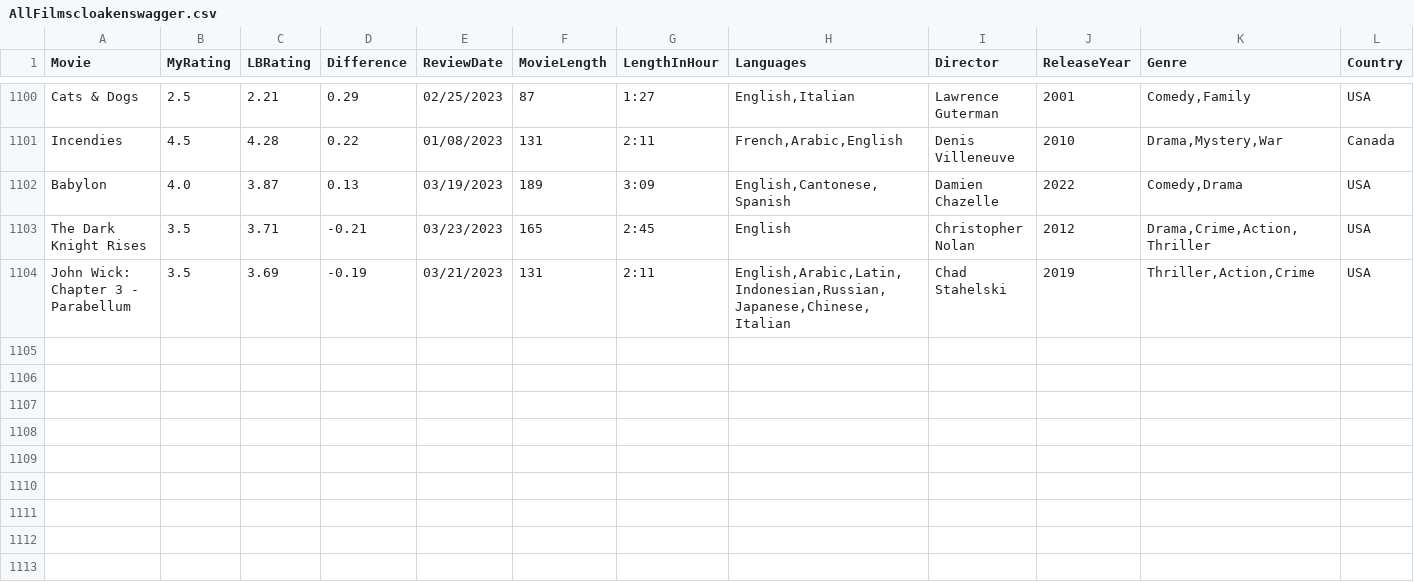
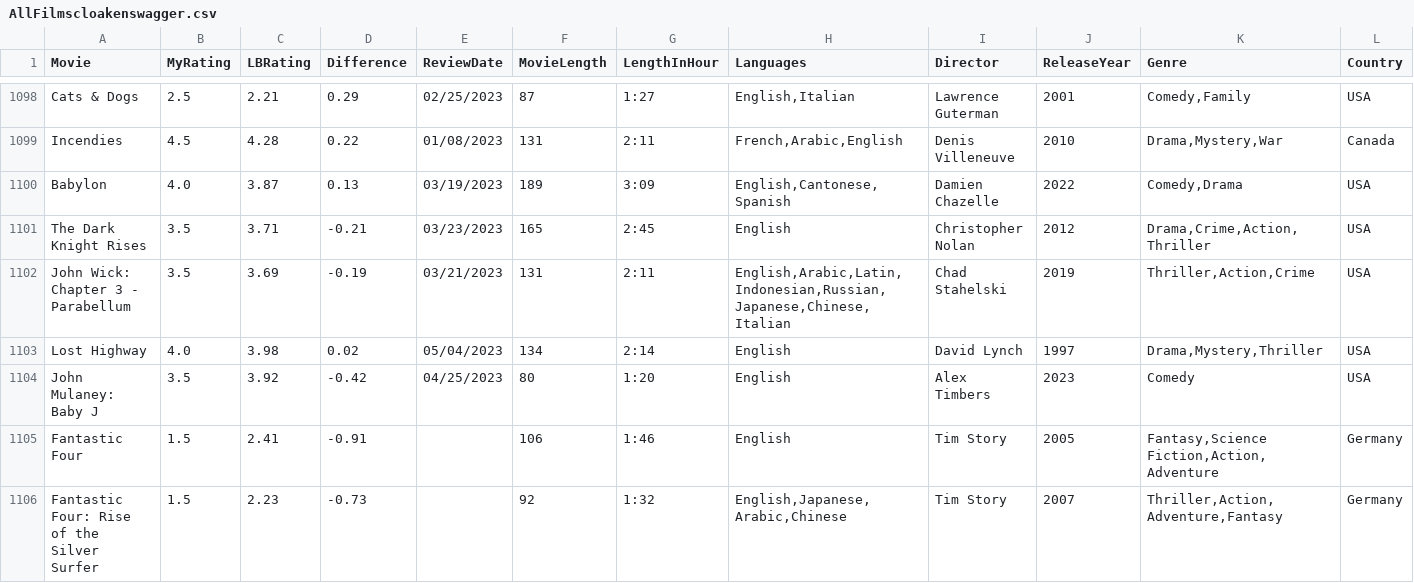
Before and after one commit to LouieR3/LetterboxdApp, a CSV file: AllFilmscloakenswagger.csv, drawn as a sheet; only a part is shown, gaps mark what is left out; rows hold the shown columns only; the diff covers the shown part only; the diff names each change by its address in the sheet, - before the commit and + after, or states it on an @@ line.

```diff
--- a/AllFilmscloakenswagger.csv
+++ b/AllFilmscloakenswagger.csv
+row 1103: Lost Highway | 4.0 | 3.98 | 0.02 | 05/04/2023 | 134 | 2:14 | English | David Lynch | 1997 | Drama,Mystery,Thriller | USA
+row 1104: John Mulaney: Baby J | 3.5 | 3.92 | -0.42 | 04/25/2023 | 80 | 1:20 | English | Alex Timbers | 2023 | Comedy | USA
+row 1105: Fantastic Four | 1.5 | 2.41 | -0.91 |  | 106 | 1:46 | English | Tim Story | 2005 | Fantasy,Science Fiction,Action,Adventure | Germany
+row 1106: Fantastic Four: Rise of the Silver Surfer | 1.5 | 2.23 | -0.73 |  | 92 | 1:32 | English,Japanese,Arabic,Chinese | Tim Story | 2007 | Thriller,Action,Adventure,Fantasy | Germany
```
Also changed, not shown: 3 added rows and 2 removed rows elsewhere in this file, AllFilmscarmal.csv, AllFilmsgoldfishbrain.csv, 2 other files.
